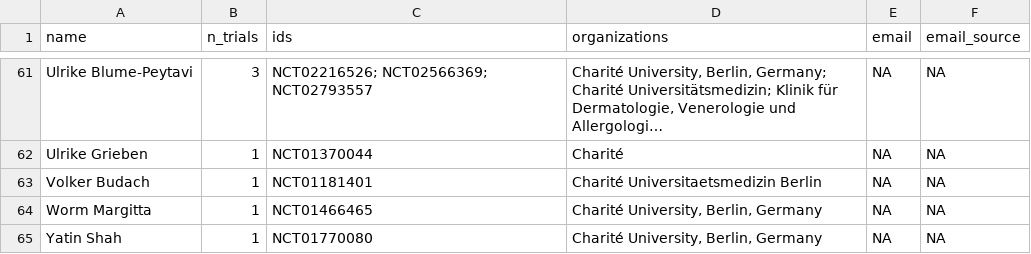
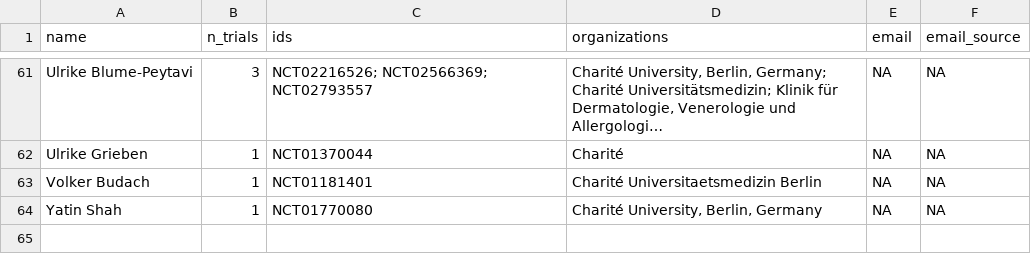
Before and after one commit to quest-bih/tv-ct-transparency, a CSV file: data/manual/contacts/charite-contacts-missing-email.csv, drawn as a sheet; only a part is shown, gaps mark what is left out; long unchanged cells end in …; the diff names each change by its address in the sheet, - before the commit and + after, or states it on an @@ line.

```diff
--- a/data/manual/contacts/charite-contacts-missing-email.csv
+++ b/data/manual/contacts/charite-contacts-missing-email.csv
-row 64: Worm Margitta | 1 | NCT01466465 | Charité University, Berlin, Germany | NA | NA
```
Also changed, not shown: data/manual/contacts/charite-contacts-missing-email_coded.csv, data/processed/charite-contacts-per-trial.csv, 3 other files.
